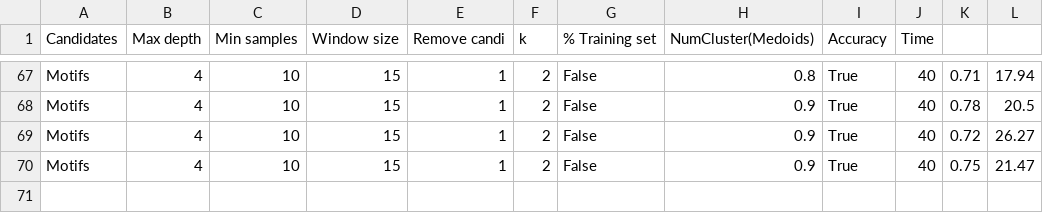
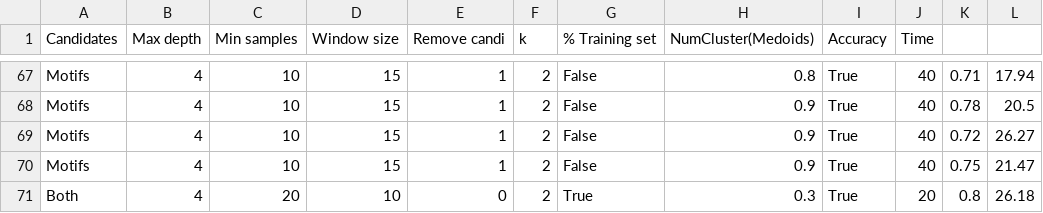
Before and after one commit to matteo-Donofrio-unipi/D-Onofrio-thesis, a CSV file: python_code/DecisionTreeClassifier2/GunPointTestResults.csv, drawn as a sheet; only a part is shown, gaps mark what is left out; the diff names each change by its address in the sheet, - before the commit and + after, or states it on an @@ line.

```diff
--- a/python_code/DecisionTreeClassifier2/GunPointTestResults.csv
+++ b/python_code/DecisionTreeClassifier2/GunPointTestResults.csv
+row 71: Both | 4 | 20 | 10 | 0 | 2 | True | 0.3 | True | 20 | 0.8 | 26.18
```
Also changed, not shown: python_code/DecisionTreeClassifier2/ItalyPowerDemandTestResults.csv, 4 other files.
